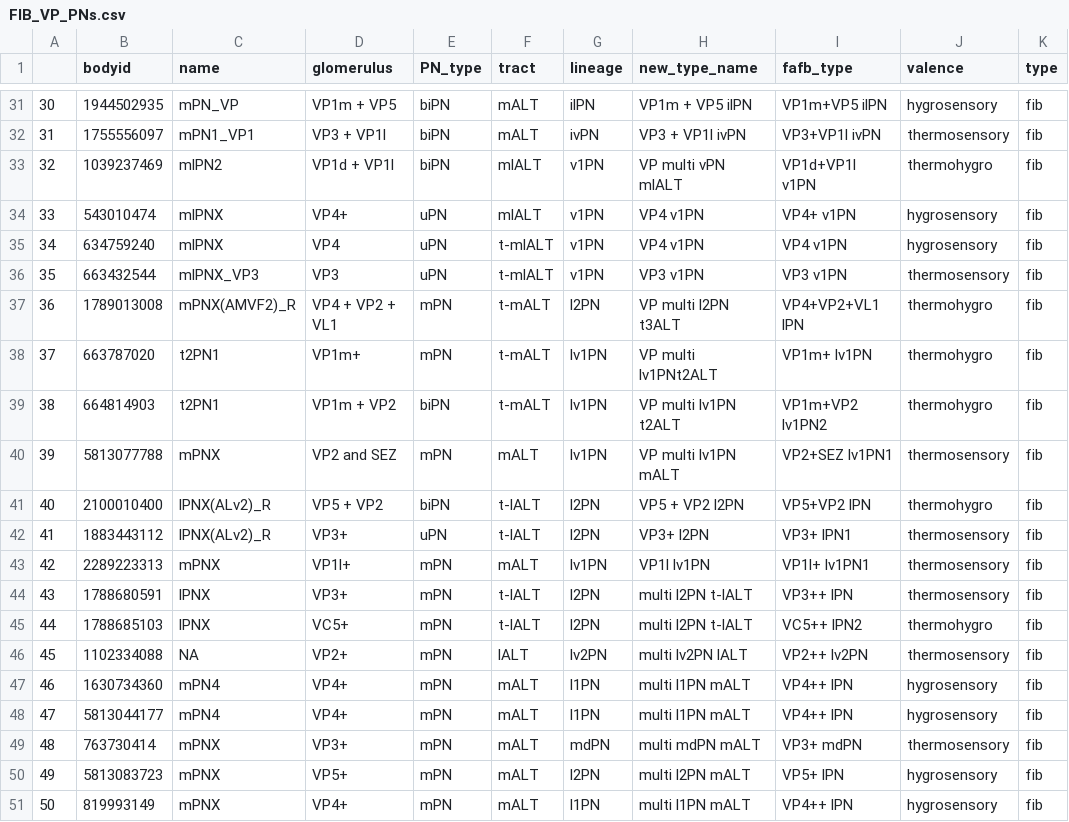
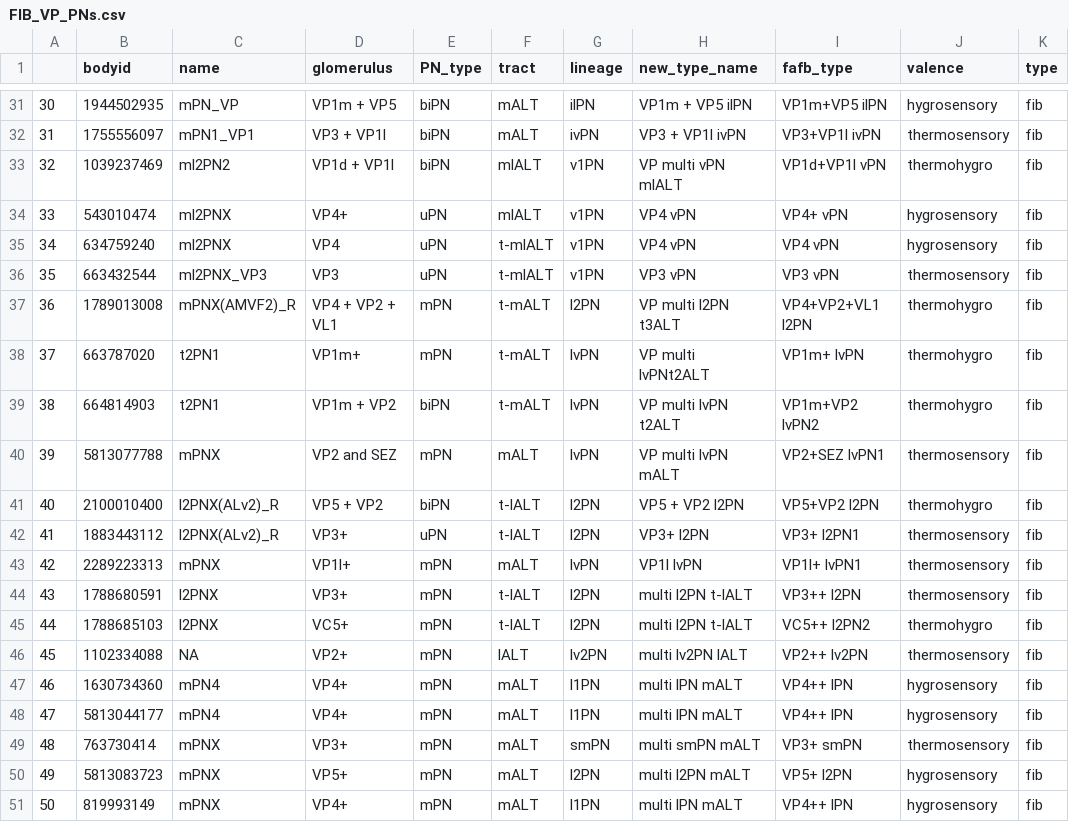
Before and after one commit to flyconnectome/hemibrain_olf_data, a CSV file: FIB_VP_PNs.csv, drawn as a sheet; only a part is shown, gaps mark what is left out; the diff covers the shown part only; the diff names each change by its address in the sheet, - before the commit and + after, or states it on an @@ line.

Commit message:
Update FIB_VP_PNs.csv
Updated fafb_type column. Still need to update new_type_name column.

```diff
--- a/FIB_VP_PNs.csv
+++ b/FIB_VP_PNs.csv
-C33 (name): mlPN2
+C33 (name): ml2PN2
-I33 (fafb_type): VP1d+VP1l v1PN
+I33 (fafb_type): VP1d+VP1l vPN
-C34:C35 (name): mlPNX
+C34:C35 (name): ml2PNX
-H34:H35 (new_type_name): VP4 v1PN
+H34:H35 (new_type_name): VP4 vPN
-I34 (fafb_type): VP4+ v1PN
+I34 (fafb_type): VP4+ vPN
-I35 (fafb_type): VP4 v1PN
+I35 (fafb_type): VP4 vPN
-C36 (name): mlPNX_VP3
+C36 (name): ml2PNX_VP3
-H36 (new_type_name): VP3 v1PN
+H36 (new_type_name): VP3 vPN
-I36 (fafb_type): VP3 v1PN
+I36 (fafb_type): VP3 vPN
-I37 (fafb_type): VP4+VP2+VL1 lPN
+I37 (fafb_type): VP4+VP2+VL1 l2PN
-G38:G40 (lineage): lv1PN
+G38:G40 (lineage): lvPN
-H38 (new_type_name): VP multi lv1PNt2ALT
+H38 (new_type_name): VP multi lvPNt2ALT
-I38 (fafb_type): VP1m+ lv1PN
+I38 (fafb_type): VP1m+ lvPN
-H39 (new_type_name): VP multi lv1PN t2ALT
+H39 (new_type_name): VP multi lvPN t2ALT
-I39 (fafb_type): VP1m+VP2 lv1PN2
+I39 (fafb_type): VP1m+VP2 lvPN2
-H40 (new_type_name): VP multi lv1PN mALT
+H40 (new_type_name): VP multi lvPN mALT
-I40 (fafb_type): VP2+SEZ lv1PN1
+I40 (fafb_type): VP2+SEZ lvPN1
-C41:C42 (name): lPNX(ALv2)_R
+C41:C42 (name): l2PNX(ALv2)_R
-I41 (fafb_type): VP5+VP2 lPN
+I41 (fafb_type): VP5+VP2 l2PN
-I42 (fafb_type): VP3+ lPN1
+I42 (fafb_type): VP3+ l2PN1
-G43 (lineage): lv1PN
+G43 (lineage): lvPN
-H43 (new_type_name): VP1l lv1PN
+H43 (new_type_name): VP1l lvPN
-I43 (fafb_type): VP1l+ lv1PN1
+I43 (fafb_type): VP1l+ lvPN1
-C44:C45 (name): lPNX
+C44:C45 (name): l2PNX
-I44 (fafb_type): VP3++ lPN
+I44 (fafb_type): VP3++ l2PN
-I45 (fafb_type): VC5++ lPN2
+I45 (fafb_type): VC5++ l2PN2
-H47:H48 (new_type_name): multi l1PN mALT
+H47:H48 (new_type_name): multi lPN mALT
-G49 (lineage): mdPN
+G49 (lineage): smPN
-H49 (new_type_name): multi mdPN mALT
+H49 (new_type_name): multi smPN mALT
-I49 (fafb_type): VP3+ mdPN
+I49 (fafb_type): VP3+ smPN
-I50 (fafb_type): VP5+ lPN
+I50 (fafb_type): VP5+ l2PN
-H51 (new_type_name): multi l1PN mALT
+H51 (new_type_name): multi lPN mALT
```
Also changed, not shown: 67 edited cells elsewhere in this file.
